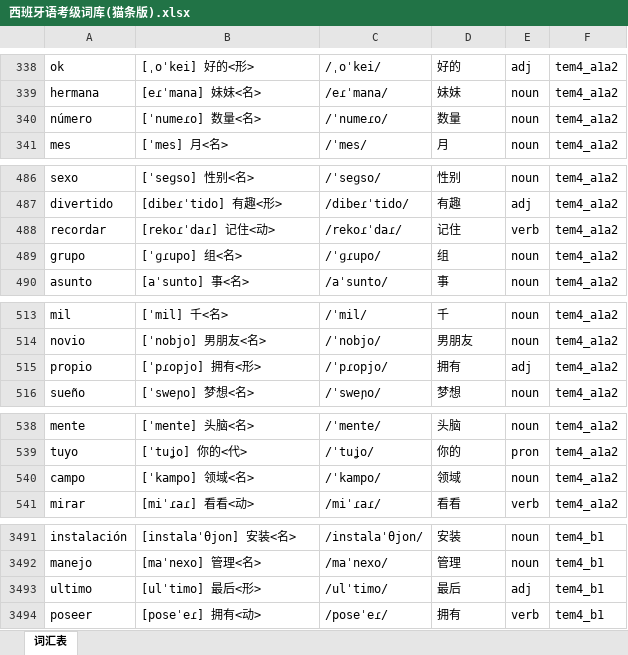
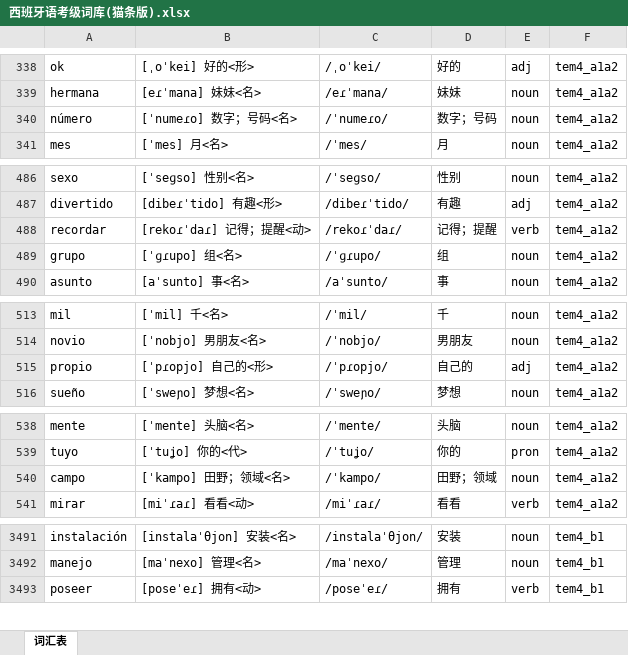
Before and after one commit to hanserdesu/WCP-MultiLanguage, an Excel workbook: packs/es/books/西班牙语考级词库(猫条版).xlsx, sheet 词汇表, drawn as a sheet; only a part is shown, gaps mark what is left out; values as stored, in another font and other column widths than the file's, no borders; the diff covers the shown part only; the diff names each change by its address in the sheet, - before the commit and + after, or states it on an @@ line.

```diff
--- a/packs/es/books/西班牙语考级词库(猫条版).xlsx (sheet 词汇表)
+++ b/packs/es/books/西班牙语考级词库(猫条版).xlsx (sheet 词汇表)
-B340: [ˈnumeɾo] 数量<名>
+B340: [ˈnumeɾo] 数字；号码<名>
-D340: 数量
+D340: 数字；号码
-B488: [rekoɾˈdaɾ] 记住<动>
+B488: [rekoɾˈdaɾ] 记得；提醒<动>
-D488: 记住
+D488: 记得；提醒
-B515: [ˈpɾopjo] 拥有<形>
+B515: [ˈpɾopjo] 自己的<形>
-D515: 拥有
+D515: 自己的
-B540: [ˈkampo] 领域<名>
+B540: [ˈkampo] 田野；领域<名>
-D540: 领域
+D540: 田野；领域
-row 3493: ultimo | [ulˈtimo] 最后<形> | /ulˈtimo/ | 最后 | adj | tem4_b1
```
Also changed, not shown: 38 edited cells elsewhere in this sheet, packs/ko/books/韩语全量.xlsx, packs/pt/books/葡萄牙语考级词库(猫条版).xlsx, 26 other files.
